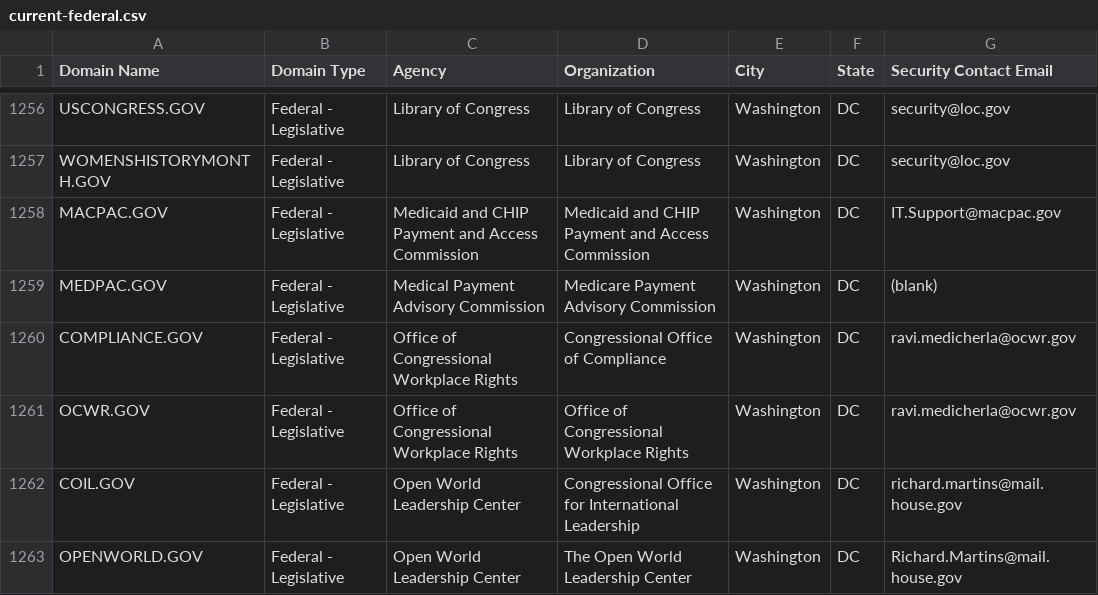
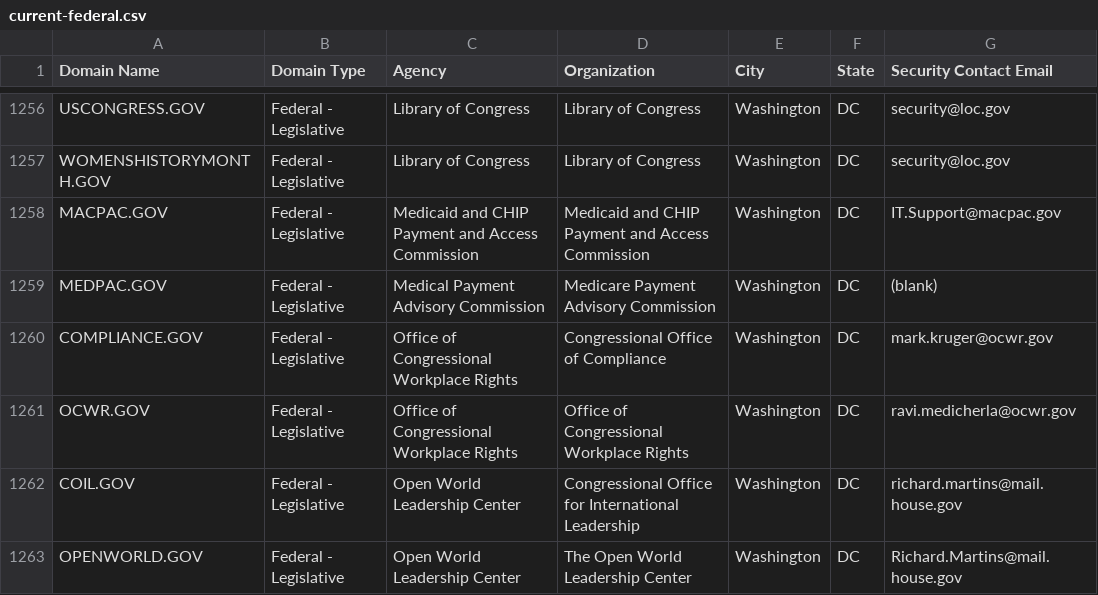
Before and after one commit to cisagov/dotgov-data, a CSV file: current-federal.csv, drawn as a sheet; only a part is shown, gaps mark what is left out.

Commit message:
Flat: latest data (2022-08-05T06:10:13.639Z) {   "date": "2022-08-05T06:10:13.639Z",   "files": [     {       "name": "current-federal.csv",       "deltaBytes": -4,       "source": "https://domains.dotgov.gov/dotgov-web/publicreports/current-federal"     },     {       "name": "current-full.csv",       "deltaBytes": 541,       "source": "https://domains.dotgov.gov/dotgov-web/publicreports/current-full"     }   ] }

```diff
--- a/current-federal.csv
+++ b/current-federal.csv
@@ -1259,3 +1259,3 @@ MACPAC.GOV,Federal - Legislative,Medicaid and CHIP Payment and Access Commission
 MEDPAC.GOV,Federal - Legislative,Medical Payment Advisory Commission,Medicare Payment Advisory Commission,Washington,DC,(blank)
-COMPLIANCE.GOV,Federal - Legislative,Office of Congressional Workplace Rights,Congressional Office of Compliance,Washington,DC,ravi.medicherla@ocwr.gov
+COMPLIANCE.GOV,Federal - Legislative,Office of Congressional Workplace Rights,Congressional Office of Compliance,Washington,DC,mark.kruger@ocwr.gov
 OCWR.GOV,Federal - Legislative,Office of Congressional Workplace Rights,Office of Congressional Workplace Rights,Washington,DC,ravi.medicherla@ocwr.gov
```
Also changed, not shown: current-full.csv.
